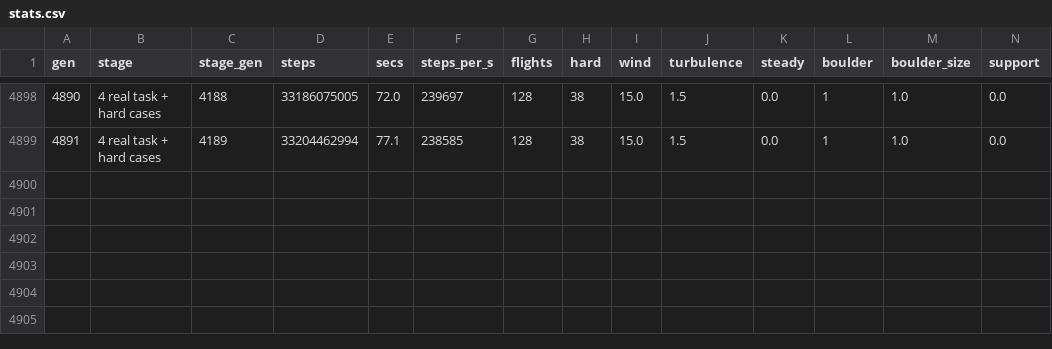
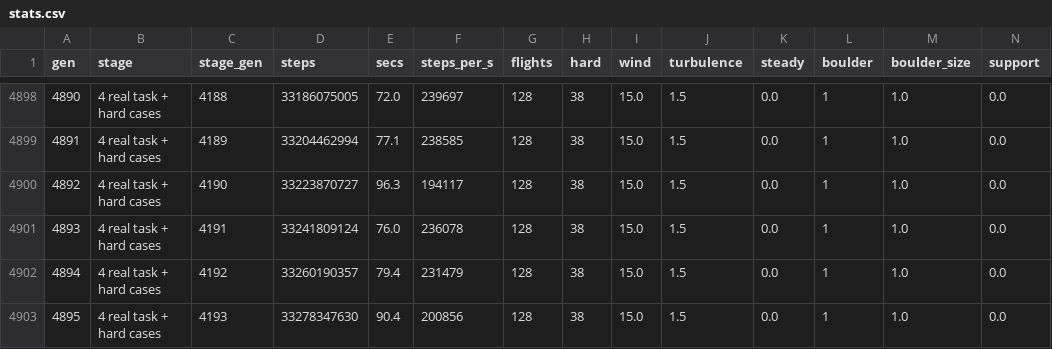
Before and after one commit to JCA374/lunarlander-neat98, a CSV file: runs/N1/stats.csv, drawn as a sheet; only a part is shown, gaps mark what is left out; rows hold the shown columns only; the diff names each change by its address in the sheet, - before the commit and + after, or states it on an @@ line.

```diff
--- a/runs/N1/stats.csv
+++ b/runs/N1/stats.csv
+row 4900: 4892 | 4 real task + hard cases | 4190 | 33223870727 | 96.3 | 194117 | 128 | 38 | 15.0 | 1.5 | 0.0 | 1 | 1.0 | 0.0
+row 4901: 4893 | 4 real task + hard cases | 4191 | 33241809124 | 76.0 | 236078 | 128 | 38 | 15.0 | 1.5 | 0.0 | 1 | 1.0 | 0.0
+row 4902: 4894 | 4 real task + hard cases | 4192 | 33260190357 | 79.4 | 231479 | 128 | 38 | 15.0 | 1.5 | 0.0 | 1 | 1.0 | 0.0
+row 4903: 4895 | 4 real task + hard cases | 4193 | 33278347630 | 90.4 | 200856 | 128 | 38 | 15.0 | 1.5 | 0.0 | 1 | 1.0 | 0.0
```
Also changed, not shown: 57 other files.
